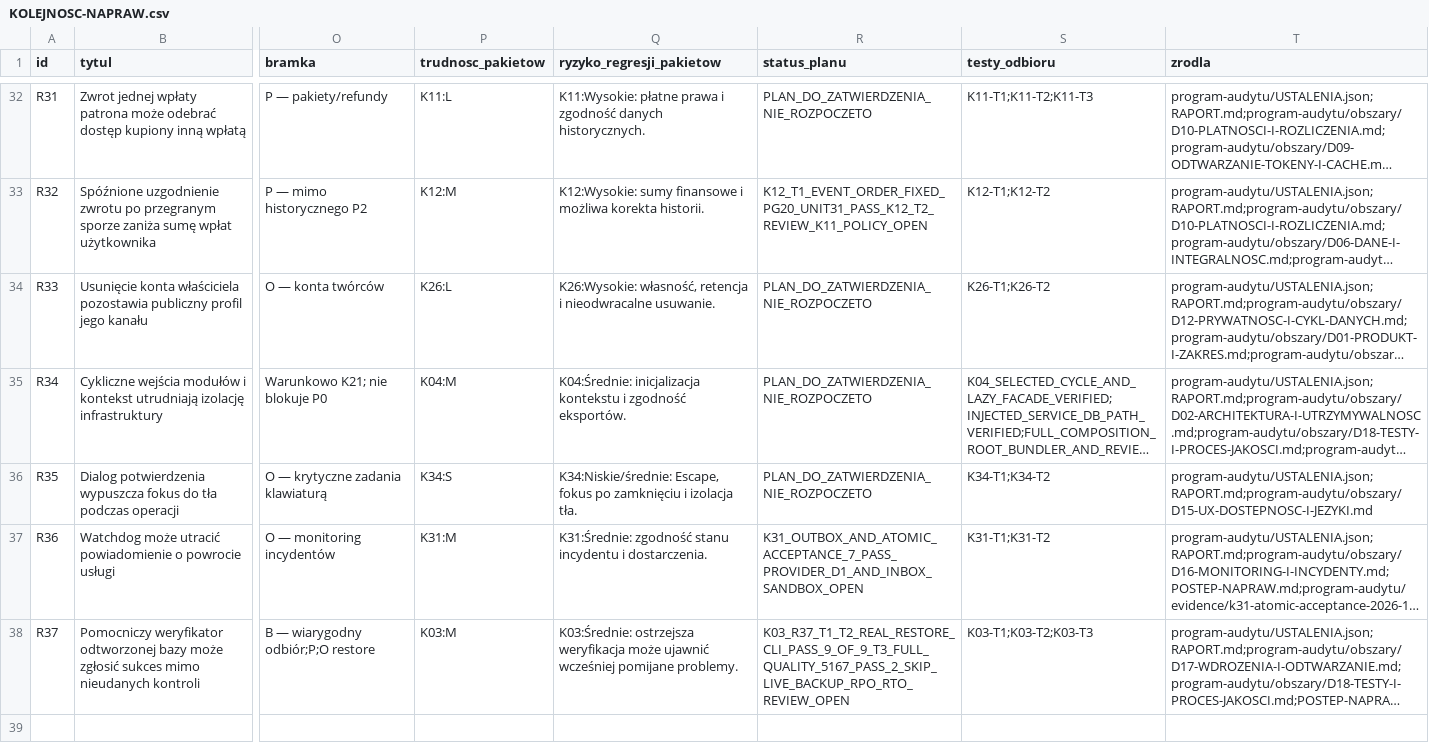
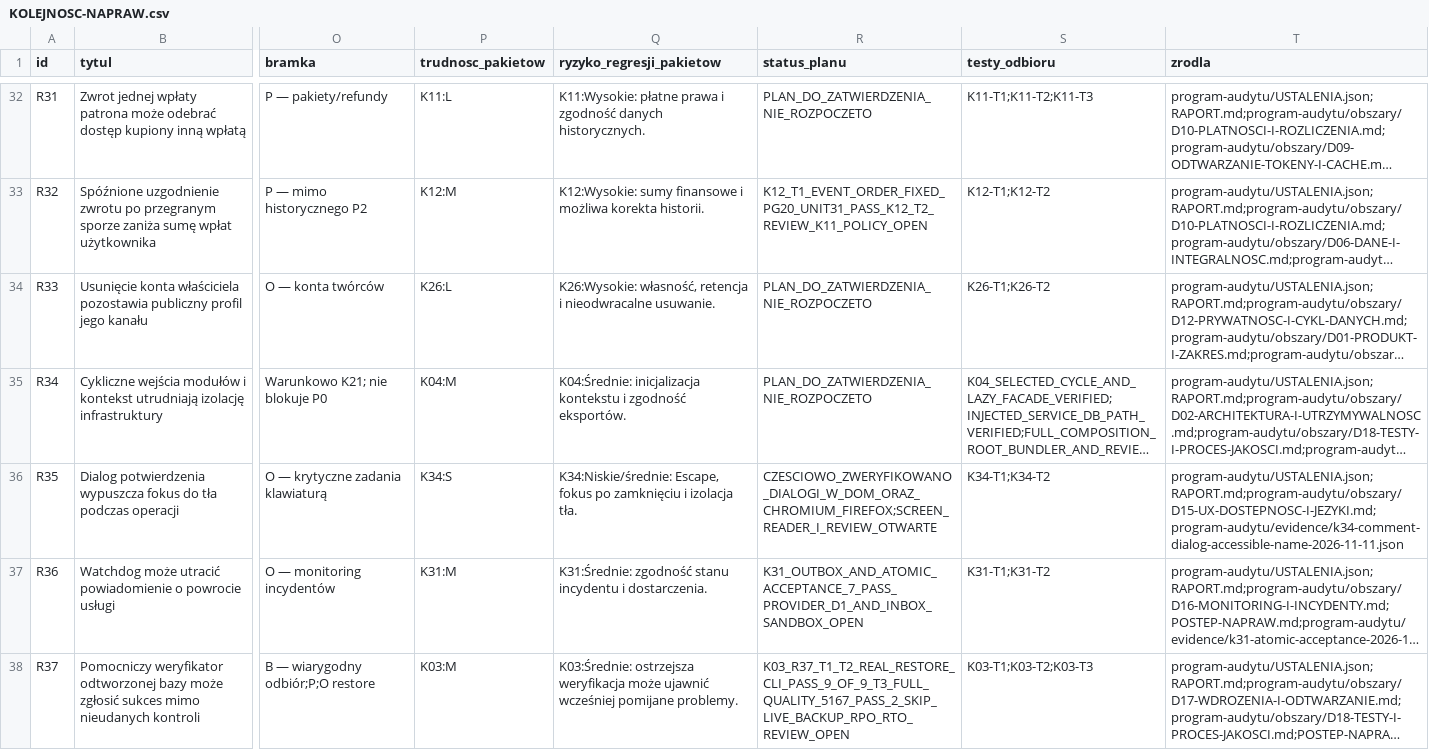
Before and after one commit to pawelekbyra/polutek-pl, a CSV file: docs/audit/2026-11-01-platform-research/KOLEJNOSC-NAPRAW.csv, drawn as a sheet; only a part is shown, gaps mark what is left out; long unchanged cells end in …; the diff names each change by its address in the sheet, - before the commit and + after, or states it on an @@ line.

```diff
--- a/docs/audit/2026-11-01-platform-research/KOLEJNOSC-NAPRAW.csv
+++ b/docs/audit/2026-11-01-platform-research/KOLEJNOSC-NAPRAW.csv
-R36 (status_planu): PLAN_DO_ZATWIERDZENIA_NIE_ROZPOCZETO
+R36 (status_planu): CZESCIOWO_ZWERYFIKOWANO_DIALOGI_W_DOM_ORAZ_CHROMIUM_FIREFOX;SCREEN_READER_I_REVIEW_OTWARTE
-T36 (zrodla): program-audytu/USTALENIA.json;RAPORT.md;program-audytu/obszary/D15-UX-DOSTEPNOSC-I-JEZYKI.md
+T36 (zrodla): program-audytu/USTALENIA.json;RAPORT.md;program-audytu/obszary/D15-UX-DOSTEPNOSC-I-JEZYKI.md;program-audytu/evidence/k34-comment-dialog-accessible-name-2026-11-11.json
```
Also changed, not shown: 5 other files.
